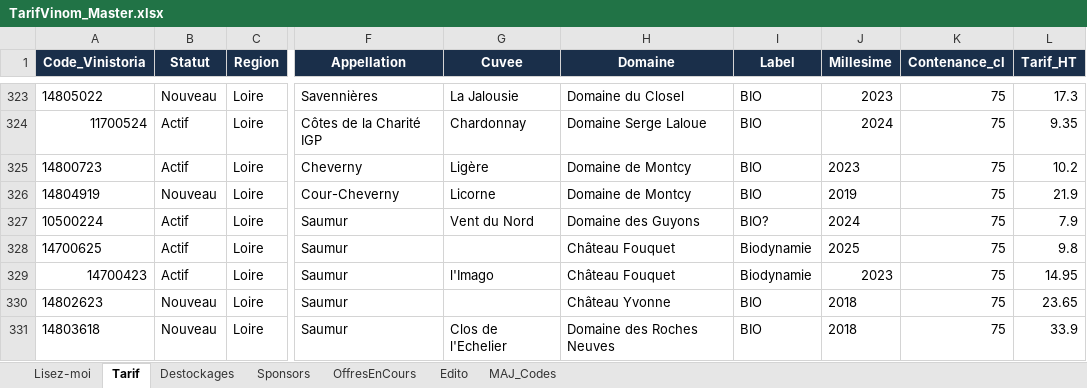
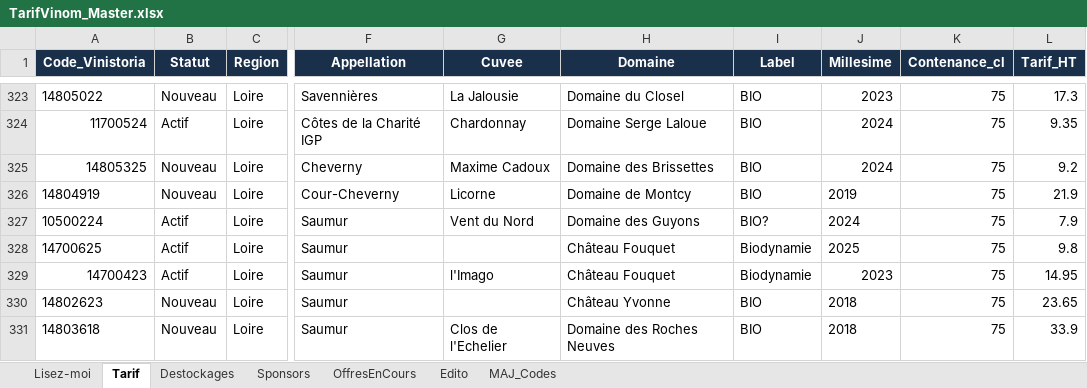
Before and after one commit to NoBullshitDrinks/vinom-tarif, an Excel workbook: data/TarifVinom_Master.xlsx, sheet Tarif, drawn as a sheet; only a part is shown, gaps mark what is left out; values as stored, in another font and other column widths than the file's, no borders; the diff names each change by its address in the sheet, - before the commit and + after, or states it on an @@ line.

Commit message:
MAJ tarif via Power Automate

```diff
--- a/data/TarifVinom_Master.xlsx (sheet Tarif)
+++ b/data/TarifVinom_Master.xlsx (sheet Tarif)
-A325 (Code_Vinistoria): 14800723
+A325 (Code_Vinistoria): 14805325
-B325 (Statut): Actif
+B325 (Statut): Nouveau
-G325 (Cuvee): Ligère
+G325 (Cuvee): Maxime Cadoux
-H325 (Domaine): Domaine de Montcy
+H325 (Domaine): Domaine des Brissettes
-J325 (Millesime): 2023
+J325 (Millesime): 2024
-L325 (Tarif_HT): 10.2
+L325 (Tarif_HT): 9.2
```
